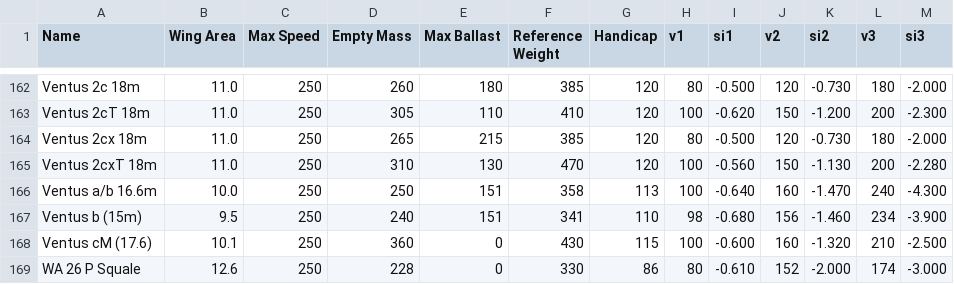
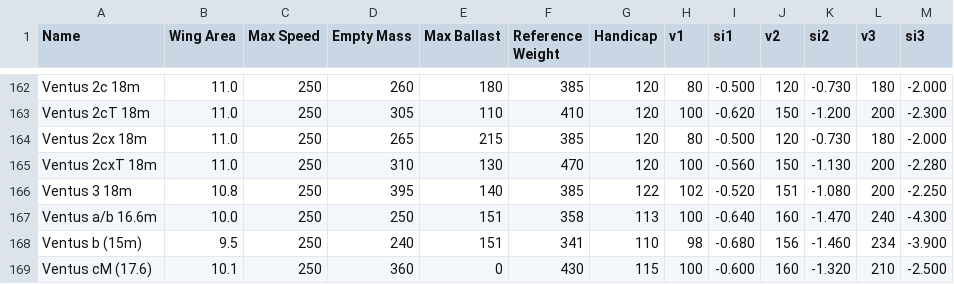
Before and after one commit to larus-breeze/sw_frontend_rs, a CSV file: core/doc/polar_store.csv, drawn as a sheet; only a part is shown, gaps mark what is left out; the shorter side is filled out with more unchanged rows.

```diff
--- a/core/doc/polar_store.csv
+++ b/core/doc/polar_store.csv
@@ -165,2 +165,3 @@ Ventus 2cx 18m,11.0,250,265,215,385,120,80,-0.500,120,-0.730,180,-2.000
 Ventus 2cxT 18m,11.0,250,310,130,470,120,100,-0.560,150,-1.130,200,-2.280
+Ventus 3 18m,10.8,250,395,140,385,122,102,-0.520,151,-1.080,200,-2.250
 Ventus a/b 16.6m,10.0,250,250,151,358,113,100,-0.640,160,-1.470,240,-4.300
```
Also changed, not shown: 22 other files.
